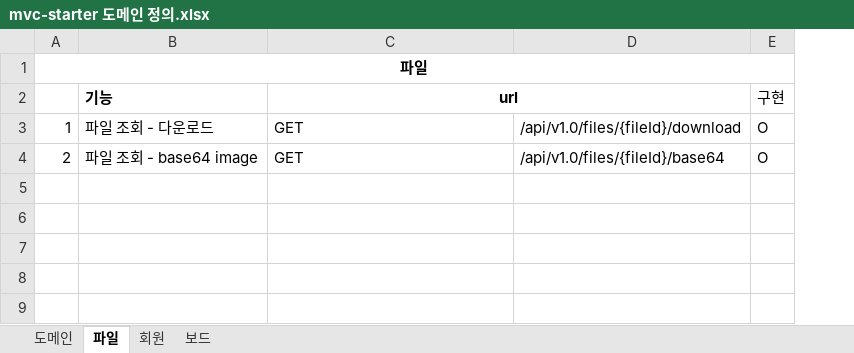
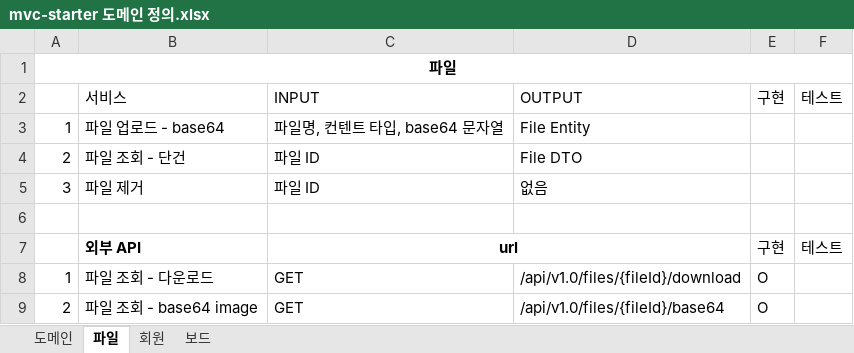
Before and after one commit to JuJin1324/mvc-starter, an Excel workbook: docs/mvc-starter 도메인 정의.xlsx, sheet 파일, drawn as a sheet; values as stored, in another font and other column widths than the file's, no borders; addresses are those after the commit; the diff names each change by its address in the sheet, - before the commit and + after, or states it on an @@ line.

```diff
--- a/docs/mvc-starter 도메인 정의.xlsx (sheet 파일)
+++ b/docs/mvc-starter 도메인 정의.xlsx (sheet 파일)
+column F, row 7: 테스트
+row 2:  | 서비스 | INPUT | OUTPUT | 구현 | 테스트
+row 3: 1 | 파일 업로드 - base64 | 파일명, 컨텐트 타입, base64 문자열 | File Entity
+row 4: 2 | 파일 조회 - 단건 | 파일 ID | File DTO
+row 5: 3 | 파일 제거 | 파일 ID | 없음
+row 6: (empty)
-B7: 기능
+B7: 외부 API
```
Also changed, not shown: 11 other files.
